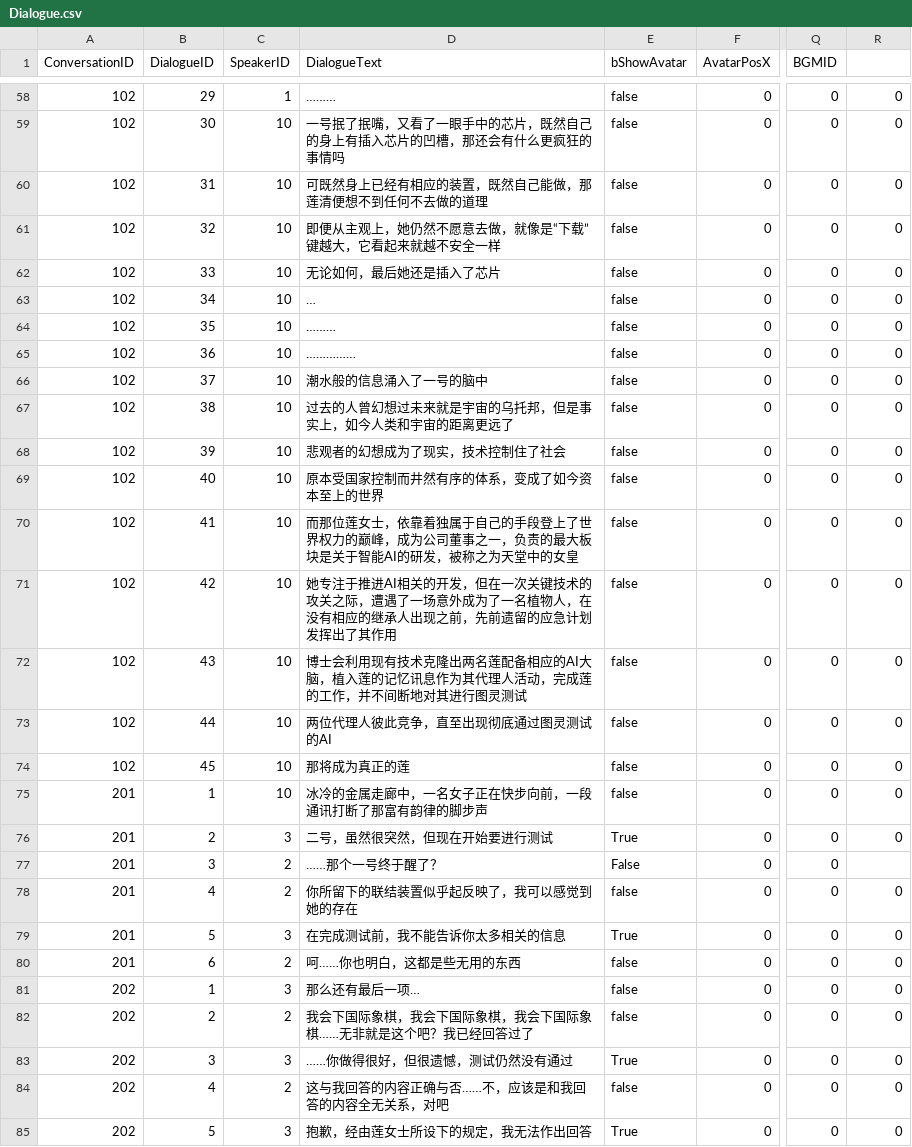
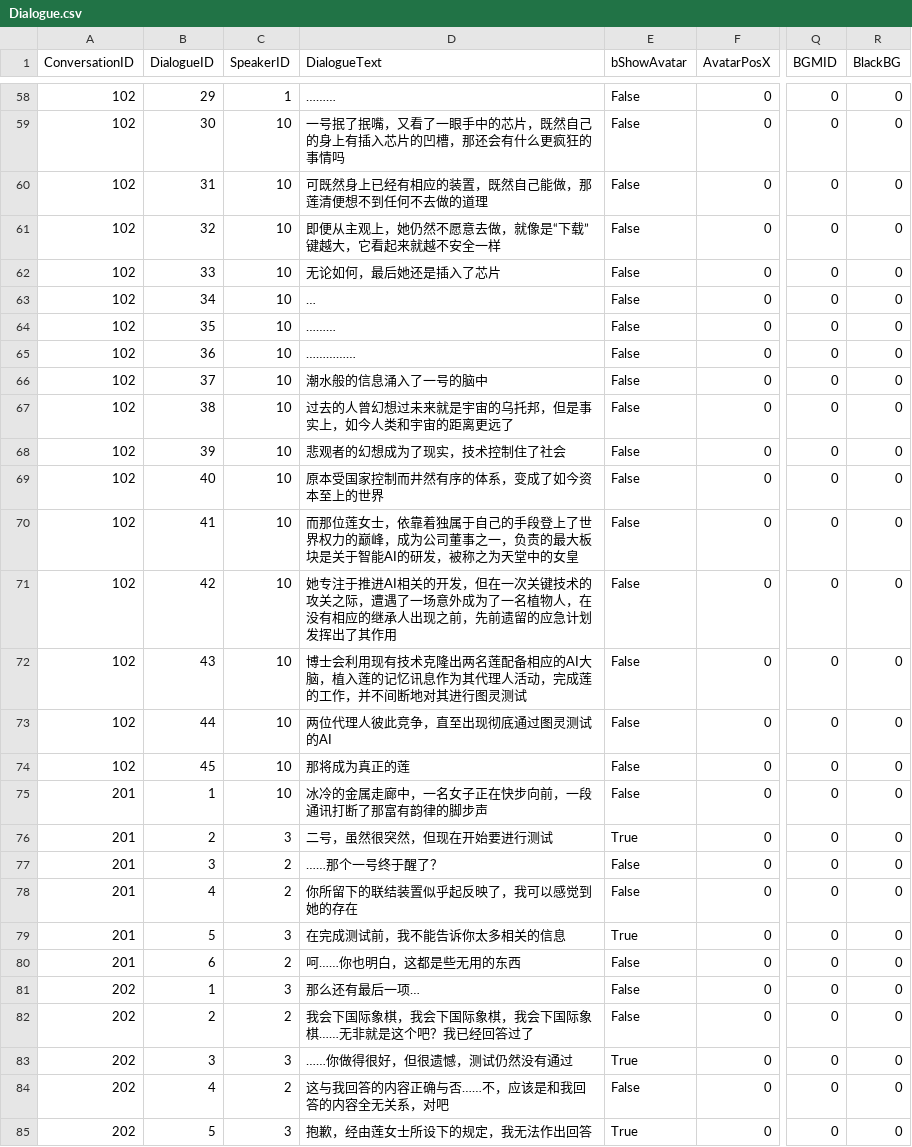
Before and after one commit to damagegithub/ProjectBooom, a CSV file: Assets/Resources/Tables/Dialogue.csv, drawn as a sheet; only a part is shown, gaps mark what is left out; the diff covers the shown part only; the diff names each change by its address in the sheet, - before the commit and + after, or states it on an @@ line.

```diff
--- a/Assets/Resources/Tables/Dialogue.csv
+++ b/Assets/Resources/Tables/Dialogue.csv
-R1: (empty)
+R1: BlackBG
-E58:E75 (bShowAvatar): false
+E58:E75 (bShowAvatar): False
-R77 (BlackBG): (empty)
+R77 (BlackBG): 0
-E78 (bShowAvatar): false
+E78 (bShowAvatar): False
-E80:E82 (bShowAvatar): false
+E80:E82 (bShowAvatar): False
-E84 (bShowAvatar): false
+E84 (bShowAvatar): False
```
Also changed, not shown: 84 edited cells elsewhere in this file.
